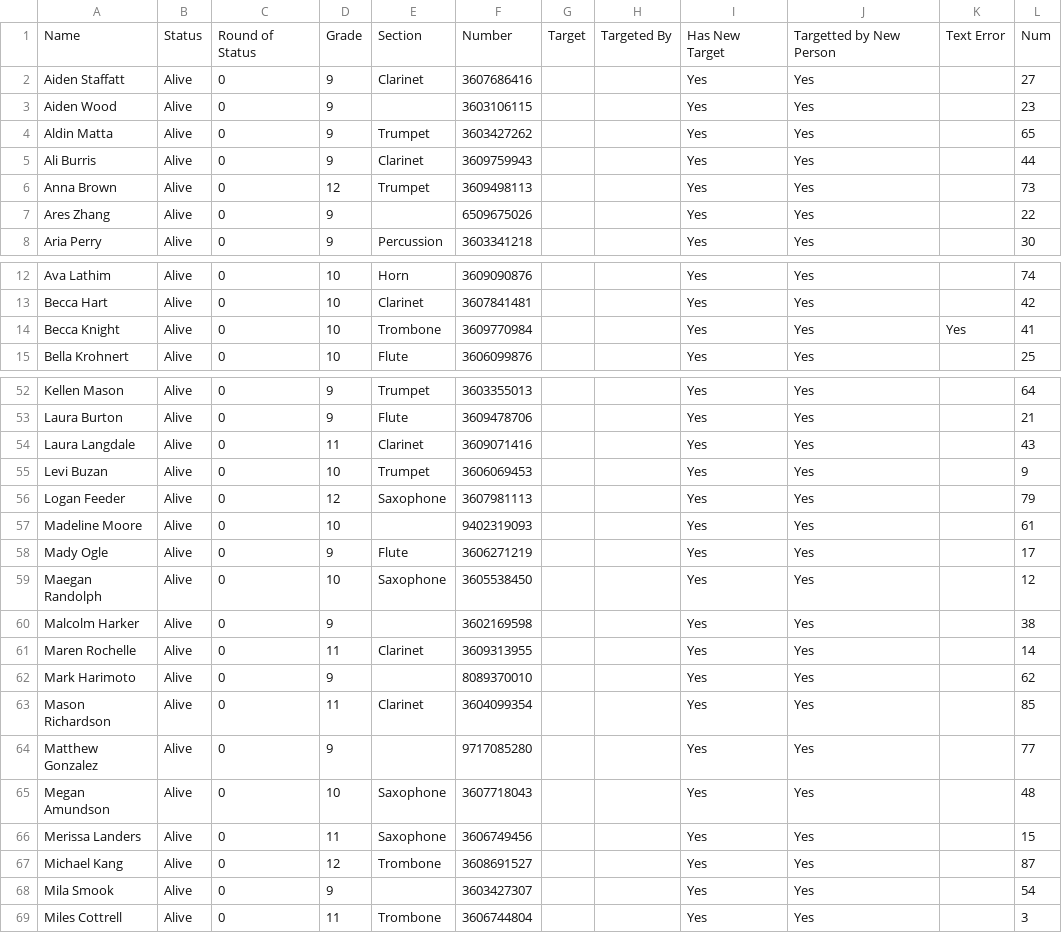
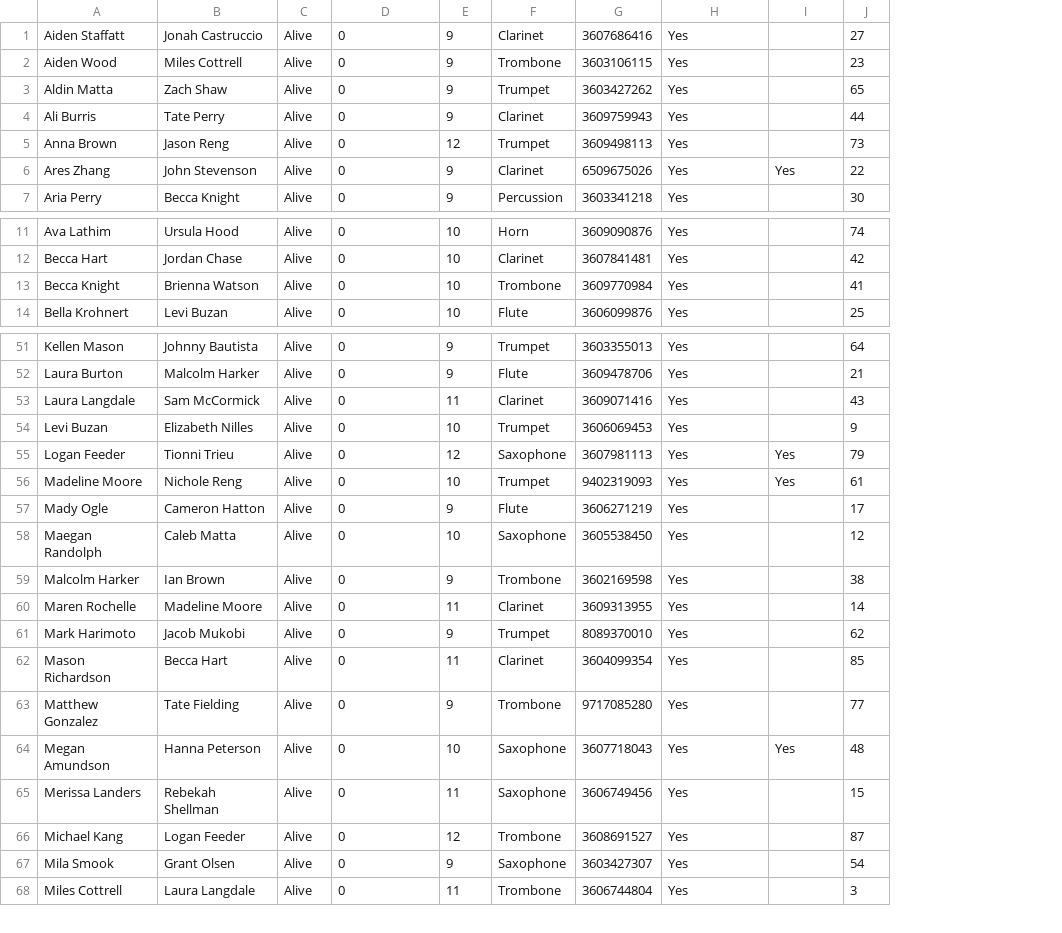
Before and after one commit to mukobi/Spoon-Assassins-Camas-HS, a CSV file: data/new_target_list.csv, drawn as a sheet; only a part is shown, gaps mark what is left out; removed rows and columns are numbered as before the commit, all else as after; the diff covers the shown part only; the diff names each change by its address in the sheet, - before the commit and + after, or states it on an @@ line.

```diff
--- a/data/new_target_list.csv
+++ b/data/new_target_list.csv
+column B, rows 1-7: Jonah Castruccio | Miles Cottrell | Zach Shaw | Tate Perry | Jason Reng | John Stevenson | Becca Knight; rows 11-14: Ursula Hood | Jordan Chase | Brienna Watson | Levi Buzan; rows 51-68: Johnny Bautista | Malcolm Harker | Sam McCormick | Elizabeth Nilles | Tionni Trieu | Nichole Reng | Cameron Hatton | Caleb Matta | Ian Brown | Madeline Moore | Jacob Mukobi | Becca Hart | Tate Fielding | Hanna Peterson | Rebekah Shellman | Logan Feeder | Grant Olsen | Laura Langdale
-column G, empty
-column H, empty
-column J, rows 2-8: all Yes; rows 12-15: all Yes; rows 52-69: all Yes
-row 1: Name | Status | Round of Status | Grade | Section | Number | Target | Targeted By | Has New Target | Targetted by New Person | Text Error | Num
-F2: (empty)
+F2: Trombone
-F6: (empty)
+F6: Clarinet
-I6: (empty)
+I6: Yes
-I13: Yes
+I13: (empty)
-I55:I56: (empty)
+I55:I56: Yes
-F56: (empty)
+F56: Trumpet
-F59: (empty)
+F59: Trombone
-F61: (empty)
+F61: Trumpet
-F63: (empty)
+F63: Trombone
-I64: (empty)
+I64: Yes
-F67: (empty)
+F67: Saxophone
```
Also changed, not shown: 1 moved row and 13 edited cells elsewhere in this file, 1 other file.
